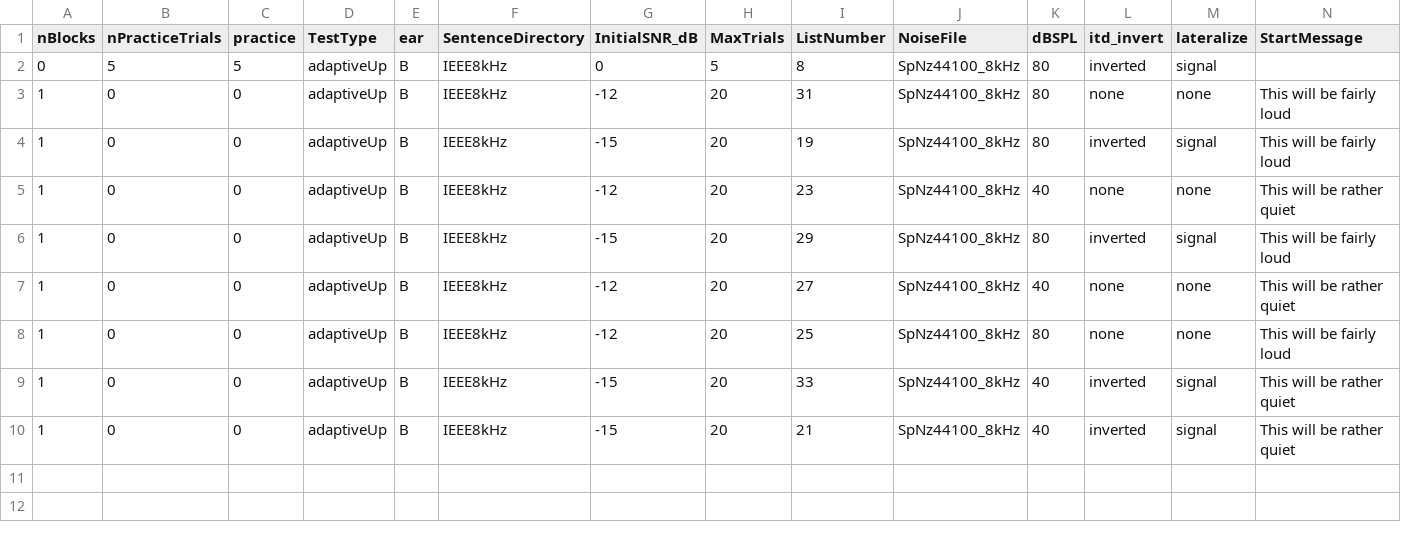
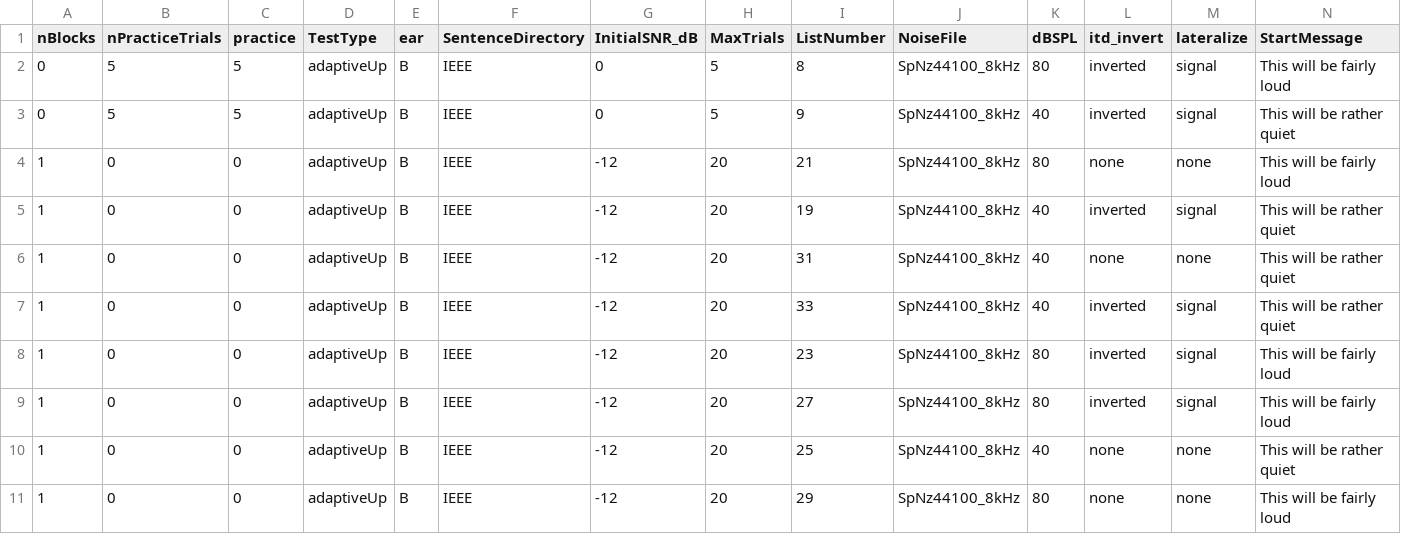
Before and after one commit to timschoof/IEEE, a CSV file: IEEE Seq Lists/M01.csv, drawn as a sheet.

Commit message:
show message button

```diff
--- a/IEEE Seq Lists/M01.csv
+++ b/IEEE Seq Lists/M01.csv
@@ -1,10 +1,11 @@
 nBlocks,nPracticeTrials,practice,TestType,ear,SentenceDirectory,InitialSNR_dB,MaxTrials,ListNumber,NoiseFile,dBSPL,itd_invert,lateralize,StartMessage
-0,5,5,adaptiveUp,B,IEEE8kHz,0,5,8,SpNz44100_8kHz,80,inverted,signal,
-1,0,0,adaptiveUp,B,IEEE8kHz,-12,20,31,SpNz44100_8kHz,80,none,none,This will be fairly loud
-1,0,0,adaptiveUp,B,IEEE8kHz,-15,20,19,SpNz44100_8kHz,80,inverted,signal,This will be fairly loud
-1,0,0,adaptiveUp,B,IEEE8kHz,-12,20,23,SpNz44100_8kHz,40,none,none,This will be rather quiet
-1,0,0,adaptiveUp,B,IEEE8kHz,-15,20,29,SpNz44100_8kHz,80,inverted,signal,This will be fairly loud
-1,0,0,adaptiveUp,B,IEEE8kHz,-12,20,27,SpNz44100_8kHz,40,none,none,This will be rather quiet
-1,0,0,adaptiveUp,B,IEEE8kHz,-12,20,25,SpNz44100_8kHz,80,none,none,This will be fairly loud
-1,0,0,adaptiveUp,B,IEEE8kHz,-15,20,33,SpNz44100_8kHz,40,inverted,signal,This will be rather quiet
-1,0,0,adaptiveUp,B,IEEE8kHz,-15,20,21,SpNz44100_8kHz,40,inverted,signal,This will be rather quiet
+0,5,5,adaptiveUp,B,IEEE,0,5,8,SpNz44100_8kHz,80,inverted,signal,This will be fairly loud
+0,5,5,adaptiveUp,B,IEEE,0,5,9,SpNz44100_8kHz,40,inverted,signal,This will be rather quiet
+1,0,0,adaptiveUp,B,IEEE,-12,20,21,SpNz44100_8kHz,80,none,none,This will be fairly loud
+1,0,0,adaptiveUp,B,IEEE,-12,20,19,SpNz44100_8kHz,40,inverted,signal,This will be rather quiet
+1,0,0,adaptiveUp,B,IEEE,-12,20,31,SpNz44100_8kHz,40,none,none,This will be rather quiet
+1,0,0,adaptiveUp,B,IEEE,-12,20,33,SpNz44100_8kHz,40,inverted,signal,This will be rather quiet
+1,0,0,adaptiveUp,B,IEEE,-12,20,23,SpNz44100_8kHz,80,inverted,signal,This will be fairly loud
+1,0,0,adaptiveUp,B,IEEE,-12,20,27,SpNz44100_8kHz,80,inverted,signal,This will be fairly loud
+1,0,0,adaptiveUp,B,IEEE,-12,20,25,SpNz44100_8kHz,40,none,none,This will be rather quiet
+1,0,0,adaptiveUp,B,IEEE,-12,20,29,SpNz44100_8kHz,80,none,none,This will be fairly loud
```
Also changed, not shown: IEEE Seq Lists/M02.csv, IEEE Seq Lists/M03.csv, 46 other files.
